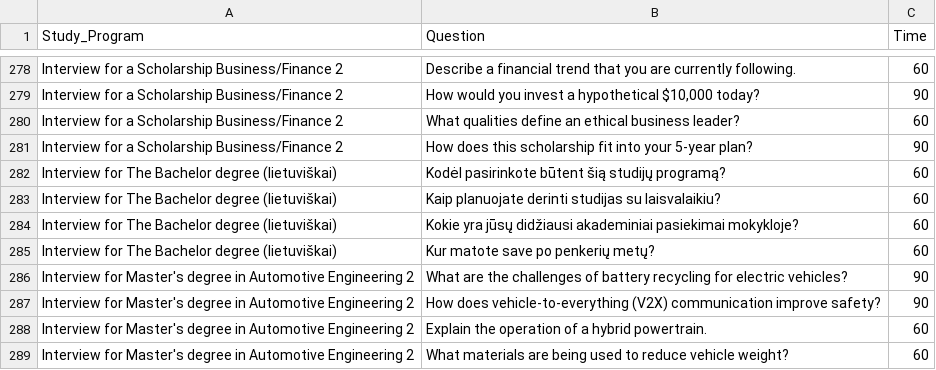
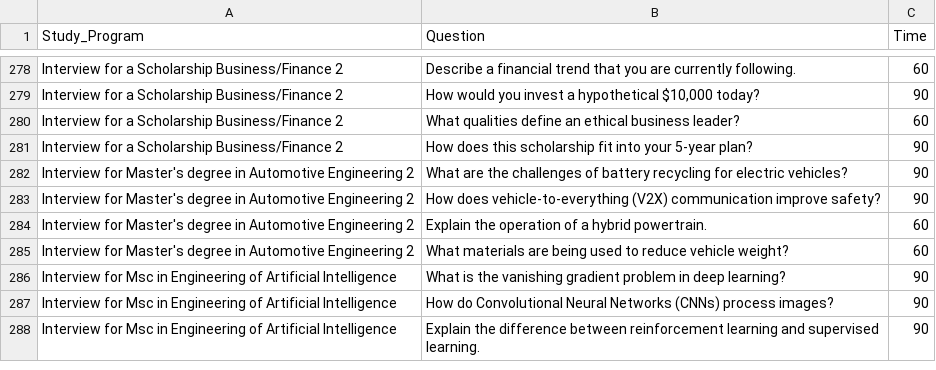
Before and after one commit to fair-vid/fair-vid-synthetic-data, a TSV file: interview_questionnaires/interview_questions_v1.tsv, drawn as a sheet; only a part is shown, gaps mark what is left out; the shorter side is filled out with more unchanged rows.

```diff
--- a/interview_questionnaires/interview_questions_v1.tsv
+++ b/interview_questionnaires/interview_questions_v1.tsv
@@ -281,6 +281,2 @@ Interview for a Scholarship Business/Finance 2	What qualities define an ethical
 Interview for a Scholarship Business/Finance 2	How does this scholarship fit into your 5-year plan?	90
-Interview for The Bachelor degree (lietuviškai)	Kodėl pasirinkote būtent šią studijų programą?	60
-Interview for The Bachelor degree (lietuviškai)	Kaip planuojate derinti studijas su laisvalaikiu?	60
-Interview for The Bachelor degree (lietuviškai)	Kokie yra jūsų didžiausi akademiniai pasiekimai mokykloje?	60
-Interview for The Bachelor degree (lietuviškai)	Kur matote save po penkerių metų?	60
 Interview for Master's degree in Automotive Engineering 2	What are the challenges of battery recycling for electric vehicles?	90
```
